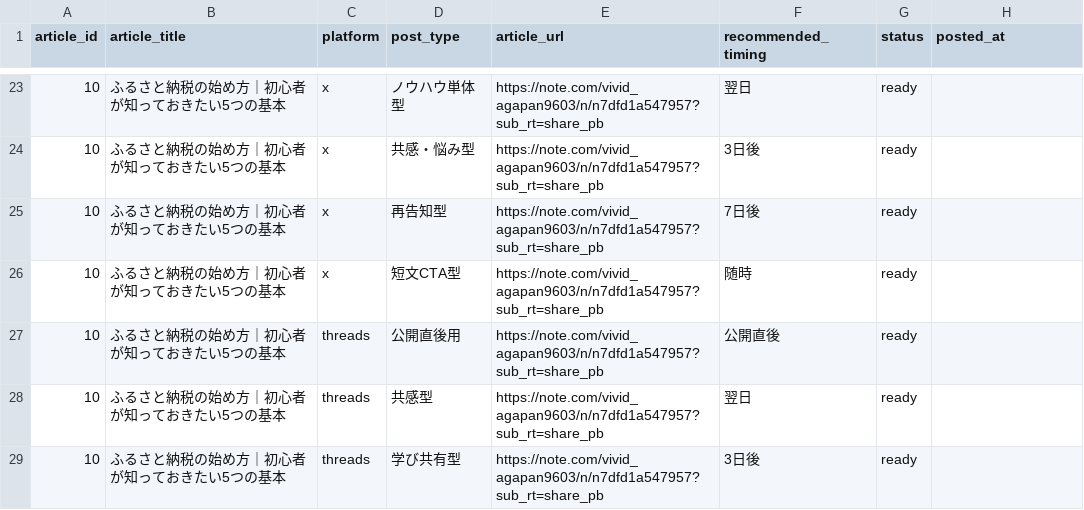
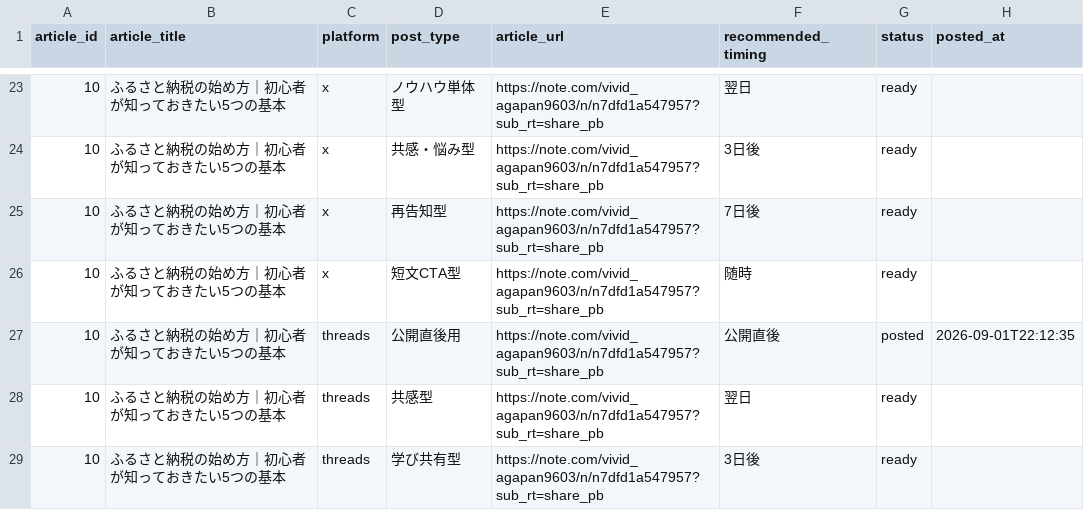
Before and after one commit to ryunosukes0820-ai/ai-side-business, a CSV file: note-auto/social/promotions.csv, drawn as a sheet; only a part is shown, gaps mark what is left out.

Commit message:
Mark article 10 threads 公開直後用 post as posted

```diff
--- a/note-auto/social/promotions.csv
+++ b/note-auto/social/promotions.csv
@@ -26,3 +26,3 @@ article_id,article_title,platform,post_type,article_url,recommended_timing,statu
 10,ふるさと納税の始め方｜初心者が知っておきたい5つの基本,x,短文CTA型,https://note.com/vivid_agapan9603/n/n7dfd1a547957?sub_rt=share_pb,随時,ready,
-10,ふるさと納税の始め方｜初心者が知っておきたい5つの基本,threads,公開直後用,https://note.com/vivid_agapan9603/n/n7dfd1a547957?sub_rt=share_pb,公開直後,ready,
+10,ふるさと納税の始め方｜初心者が知っておきたい5つの基本,threads,公開直後用,https://note.com/vivid_agapan9603/n/n7dfd1a547957?sub_rt=share_pb,公開直後,posted,2026-09-01T22:12:35
 10,ふるさと納税の始め方｜初心者が知っておきたい5つの基本,threads,共感型,https://note.com/vivid_agapan9603/n/n7dfd1a547957?sub_rt=share_pb,翌日,ready,
```
